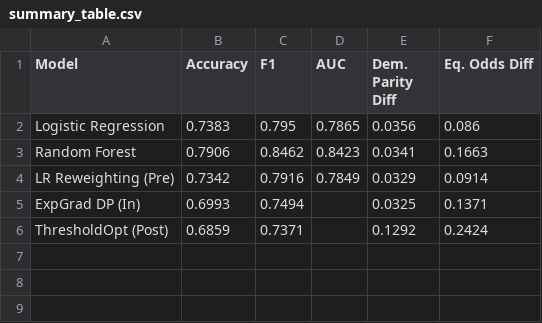
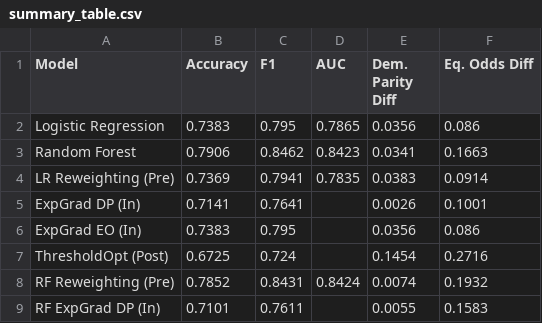
Before and after one commit to rashisolanki/FairHire, a CSV file: figures/summary_table.csv, drawn as a sheet.

```diff
--- a/figures/summary_table.csv
+++ b/figures/summary_table.csv
@@ -3,4 +3,7 @@ Logistic Regression,0.7383,0.795,0.7865,0.0356,0.086
 Random Forest,0.7906,0.8462,0.8423,0.0341,0.1663
-LR Reweighting (Pre),0.7342,0.7916,0.7849,0.0329,0.0914
-ExpGrad DP (In),0.6993,0.7494,,0.0325,0.1371
-ThresholdOpt (Post),0.6859,0.7371,,0.1292,0.2424
+LR Reweighting (Pre),0.7369,0.7941,0.7835,0.0383,0.0914
+ExpGrad DP (In),0.7141,0.7641,,0.0026,0.1001
+ExpGrad EO (In),0.7383,0.795,,0.0356,0.086
+ThresholdOpt (Post),0.6725,0.724,,0.1454,0.2716
+RF Reweighting (Pre),0.7852,0.8431,0.8424,0.0074,0.1932
+RF ExpGrad DP (In),0.7101,0.7611,,0.0055,0.1583
```
Also changed, not shown: 13 other files.
